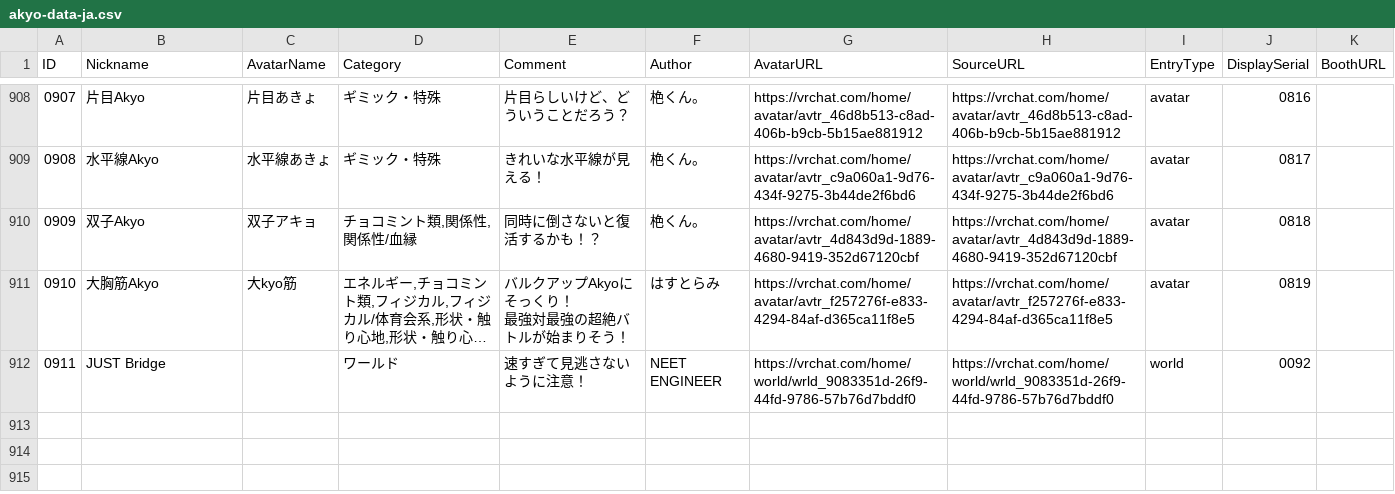
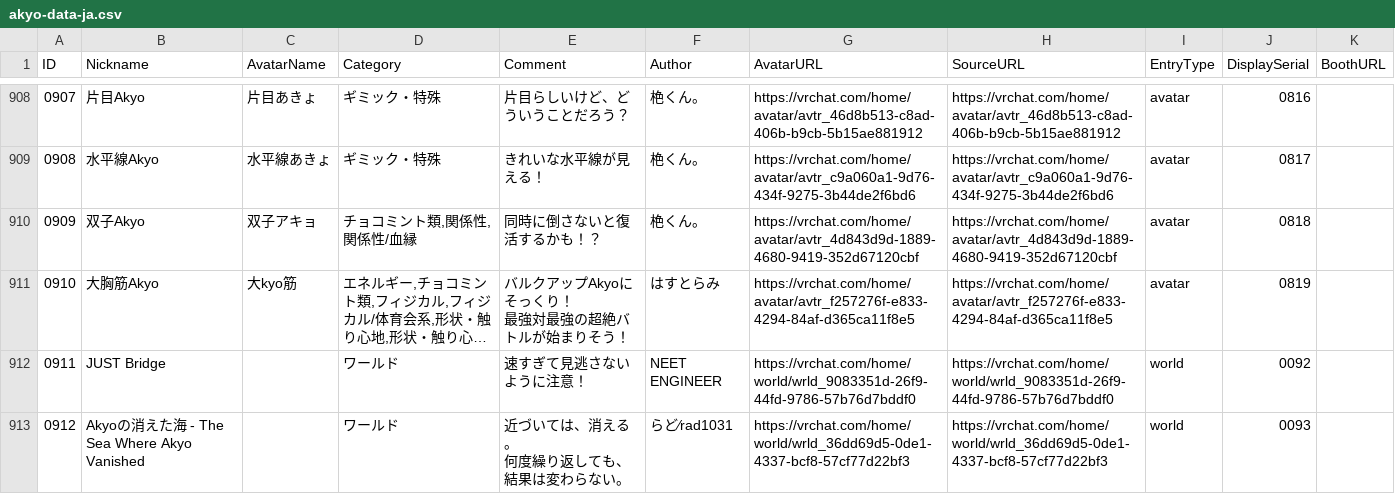
Before and after one commit to rad-vrc/akyodex, a CSV file: data/akyo-data-ja.csv, drawn as a sheet; only a part is shown, gaps mark what is left out; long unchanged cells end in …; ↵ is a line break in a cell; the diff names each change by its address in the sheet, - before the commit and + after, or states it on an @@ line.

Commit message:
Add Akyo #0912: Akyoの消えた海 - The Sea Where Akyo Vanished

```diff
--- a/data/akyo-data-ja.csv
+++ b/data/akyo-data-ja.csv
+row 913: 0912 | Akyoの消えた海 - The Sea Where Akyo Vanished |  | ワールド | 近づいては、消える。 ↵ 何度繰り返しても、結果は変わらない。 | らど⁄rad1031 | https://vrchat.com/home/world/wrld_36dd69d5-0de1-4337-bcf8-57cf77d22bf3 | https://vrchat.com/home/world/wrld_36dd69d5-0de1-4337-bcf8-57cf77d22bf3 | world | 0093
```
